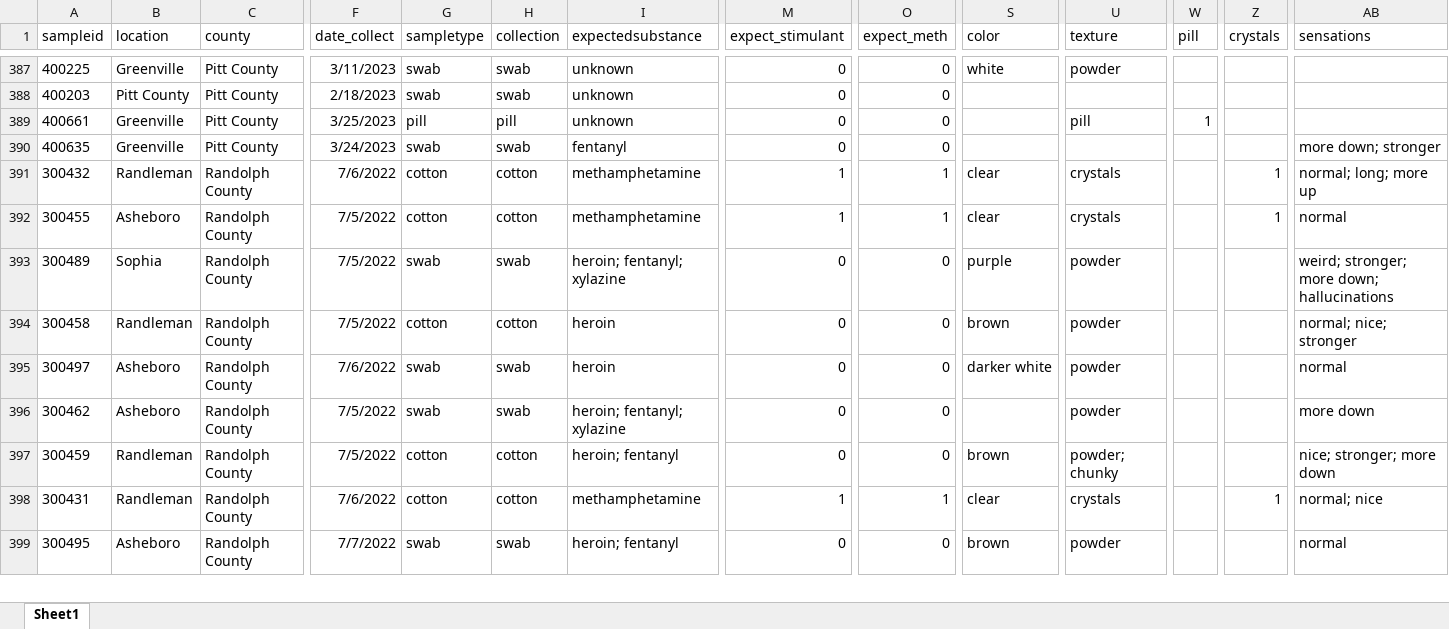
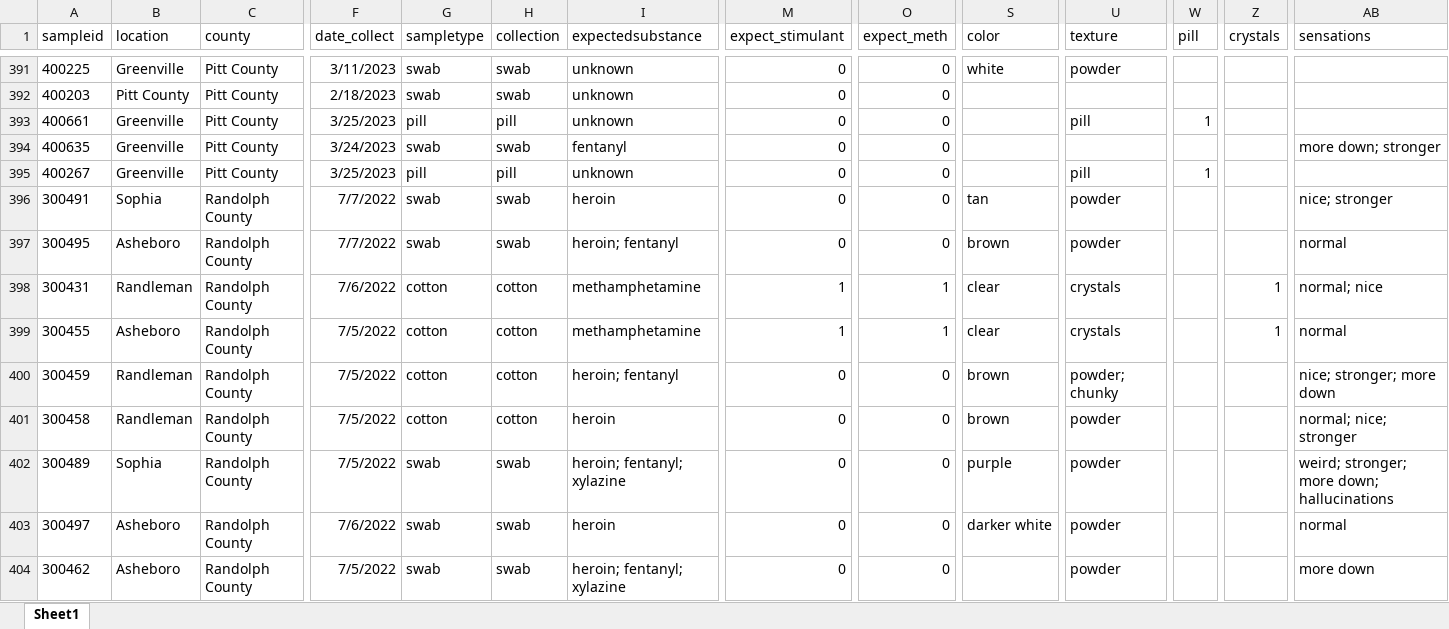
Before and after one commit to opioiddatalab/drugchecking, an Excel workbook: datasets/nc/nc_analysis_dataset.xlsx, sheet Sheet1, drawn as a sheet; only a part is shown, gaps mark what is left out; values as stored, in another font and other column widths than the file's, no borders; addresses are those after the commit; the diff covers the shown part only; the diff names each change by its address in the sheet, - before the commit and + after, or states it on an @@ line.

```diff
--- a/datasets/nc/nc_analysis_dataset.xlsx (sheet Sheet1)
+++ b/datasets/nc/nc_analysis_dataset.xlsx (sheet Sheet1)
-A395 (sampleid): 300432
+A395 (sampleid): 400267
-B395 (location): Randleman
+B395 (location): Greenville
-C395 (county): Randolph County
+C395 (county): Pitt County
-F395 (date_collect): 7/6/2022
+F395 (date_collect): 3/25/2023
-G395 (sampletype): cotton
+G395 (sampletype): pill
-H395 (collection): cotton
+H395 (collection): pill
-I395 (expectedsubstance): methamphetamine
+I395 (expectedsubstance): unknown
-M395 (expect_stimulant): 1
+M395 (expect_stimulant): 0
-O395 (expect_meth): 1
+O395 (expect_meth): 0
-S395 (color): clear
+S395 (color): (empty)
-U395 (texture): crystals
+U395 (texture): pill
-W395 (pill): (empty)
+W395 (pill): 1
-Z395 (crystals): 1
+Z395 (crystals): (empty)
-AB395 (sensations): normal; long; more up
+AB395 (sensations): (empty)
@@ row 400 moved to row 396: 300491 @@
@@ row 399 moved to row 397: 300495 @@
@@ row 397 moved to row 400: 300459 @@
@@ row 394 moved to row 401: 300458 @@
```
Also changed, not shown: 6 added rows, 171 moved rows and 42 edited cells elsewhere in this sheet, datasets/labservice/unc_gcms.xlsx, datasets/nc/nc_lab_detail.xlsx, 55 other files.
